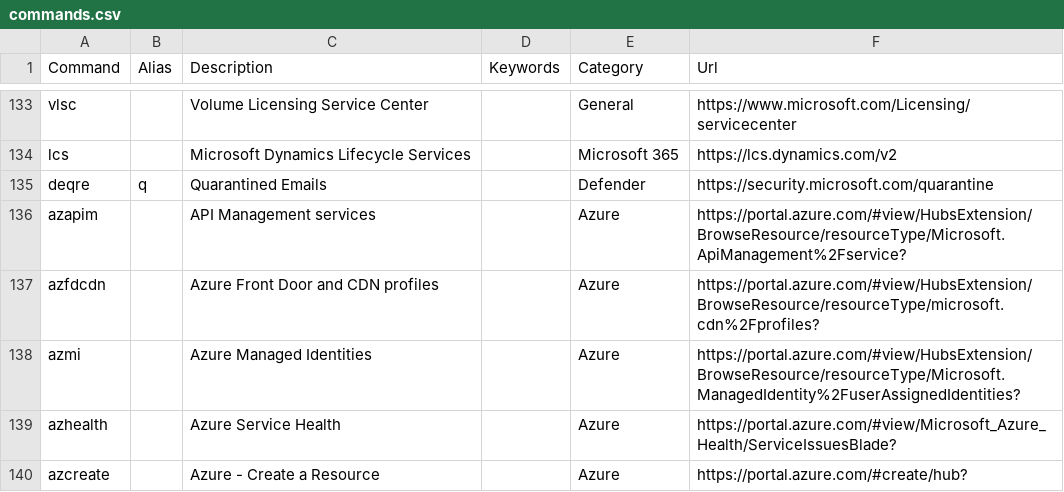
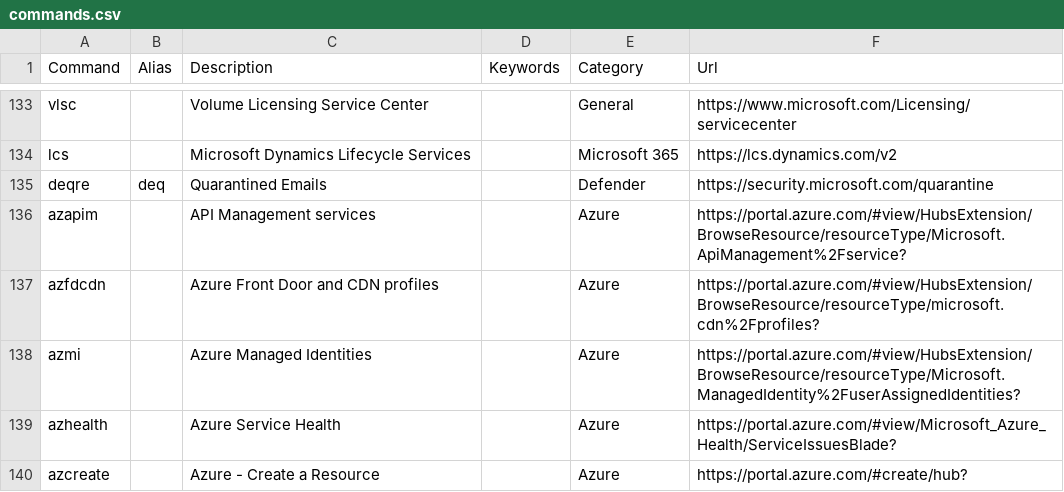
Before and after one commit to merill/cmd, a CSV file: website/config/commands.csv, drawn as a sheet; only a part is shown, gaps mark what is left out.

Commit message:
Update commands.csv

```diff
--- a/website/config/commands.csv
+++ b/website/config/commands.csv
@@ -134,3 +134,3 @@ vlsc,,Volume Licensing Service Center,,General,https://www.microsoft.com/Licensi
 lcs,,Microsoft Dynamics Lifecycle Services,,Microsoft 365,https://lcs.dynamics.com/v2
-deqre,q,Quarantined Emails,,Defender,https://security.microsoft.com/quarantine
+deqre,deq,Quarantined Emails,,Defender,https://security.microsoft.com/quarantine
 azapim,,API Management services,,Azure,https://portal.azure.com/#view/HubsExtension/BrowseResource/resourceType/Microsoft.ApiManagement%2Fservice?
```
